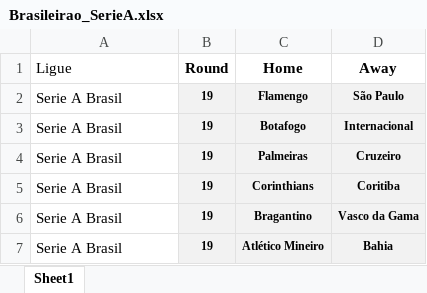
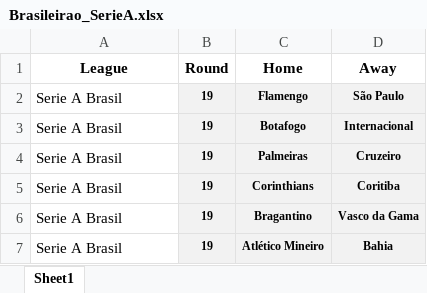
Before and after one commit to lobaoar/BetX, an Excel workbook: Brasileirao_SerieA.xlsx, sheet Sheet1, drawn as a sheet; only a part is shown; values as stored, in another font and other column widths than the file's, no borders; conditional formats not drawn; the diff names each change by its address in the sheet, - before the commit and + after, or states it on an @@ line.

```diff
--- a/Brasileirao_SerieA.xlsx (sheet Sheet1)
+++ b/Brasileirao_SerieA.xlsx (sheet Sheet1)
-A1: Ligue
+A1: League
@@ A1 bold: off → on, alignment: left → center @@
```
Also changed, not shown: LaLiga_Games.xlsx, Premier_Games.xlsx.
